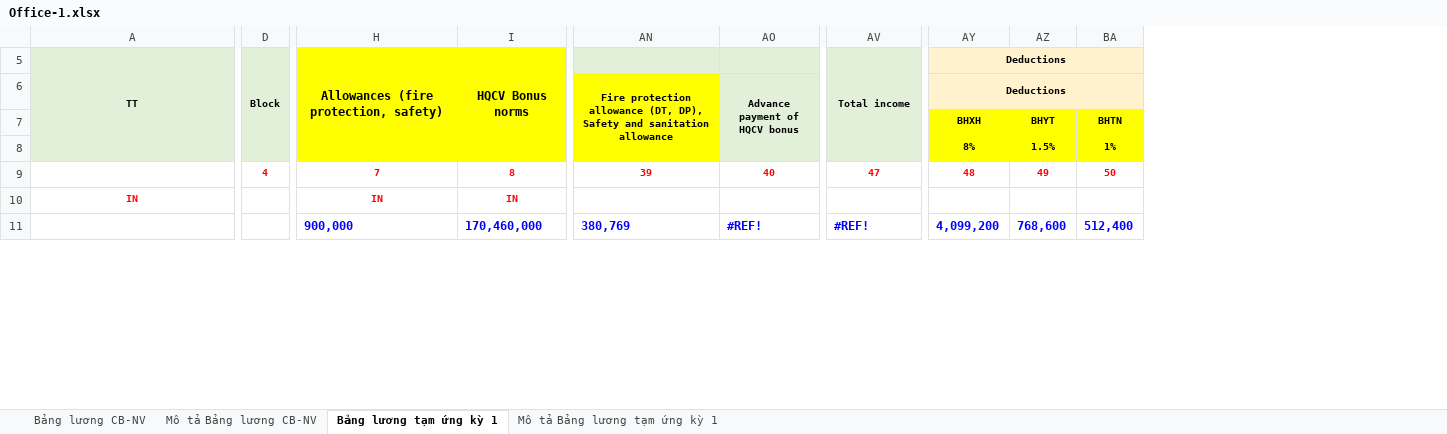
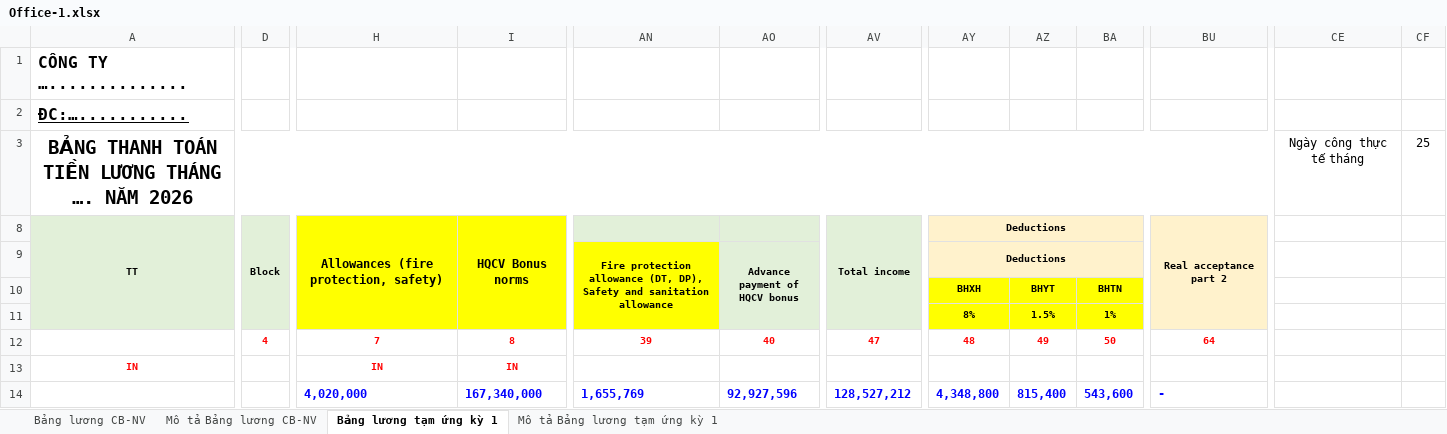
Before and after one commit to biztinct/gitlocal, an Excel workbook: thaco/design/Office-1.xlsx, sheet Bảng lương tạm ứng kỳ 1, drawn as a sheet; only a part is shown, gaps mark what is left out; values as stored, in another font and other column widths than the file's, no borders; conditional formats not drawn; removed rows and columns are numbered as before the commit, all else as after; rows hold the shown columns only; the diff covers the shown part only; the diff names each change by its address in the sheet, - before the commit and + after, or states it on an @@ line.

```diff
--- a/thaco/design/Office-1.xlsx (sheet Bảng lương tạm ứng kỳ 1)
+++ b/thaco/design/Office-1.xlsx (sheet Bảng lương tạm ứng kỳ 1)
-column D, rows 5-9: Block |  |  |  | 4
+column D, rows 8-12: Block |  |  |  | 4
@@ column BU unhidden, rows 8-14: Real acceptance part 2 |  |  |  | 64 |  | - @@
+column CE, empty
+column CF, empty
+row 1: CÔNG TY …..............
+row 2: ĐC:…...........
+row 3: BẢNG THANH TOÁN TIỀN LƯƠNG THÁNG …. NĂM 2026 |  |  |  |  |  |  |  |  |  |  | Ngày công thực tế tháng | 25
-H14: 900,000
+H14: 4,020,000
-I14: 170,460,000
+I14: 167,340,000
-AN14: 380,769
+AN14: 1,655,769
-AO14 (Advance payment of HQCV bonus): #REF!
+AO14 (Advance payment of HQCV bonus): 92,927,596
-AV14: #REF!
+AV14: 128,527,212
-AY14 (Deductions): 4,099,200
+AY14 (Deductions): 4,348,800
-AZ14: 768,600
+AZ14: 815,400
-BA14: 512,400
+BA14: 543,600
```
Also changed, not shown: 1 added row and 90 edited cells elsewhere in this sheet, sheet Mô tả Bảng lương CB-NV, sheet Mô tả Bảng lương tạm ứng kỳ 1, sheet Bảng lương CB-NV, formulas that keep their value, 4 other files.
